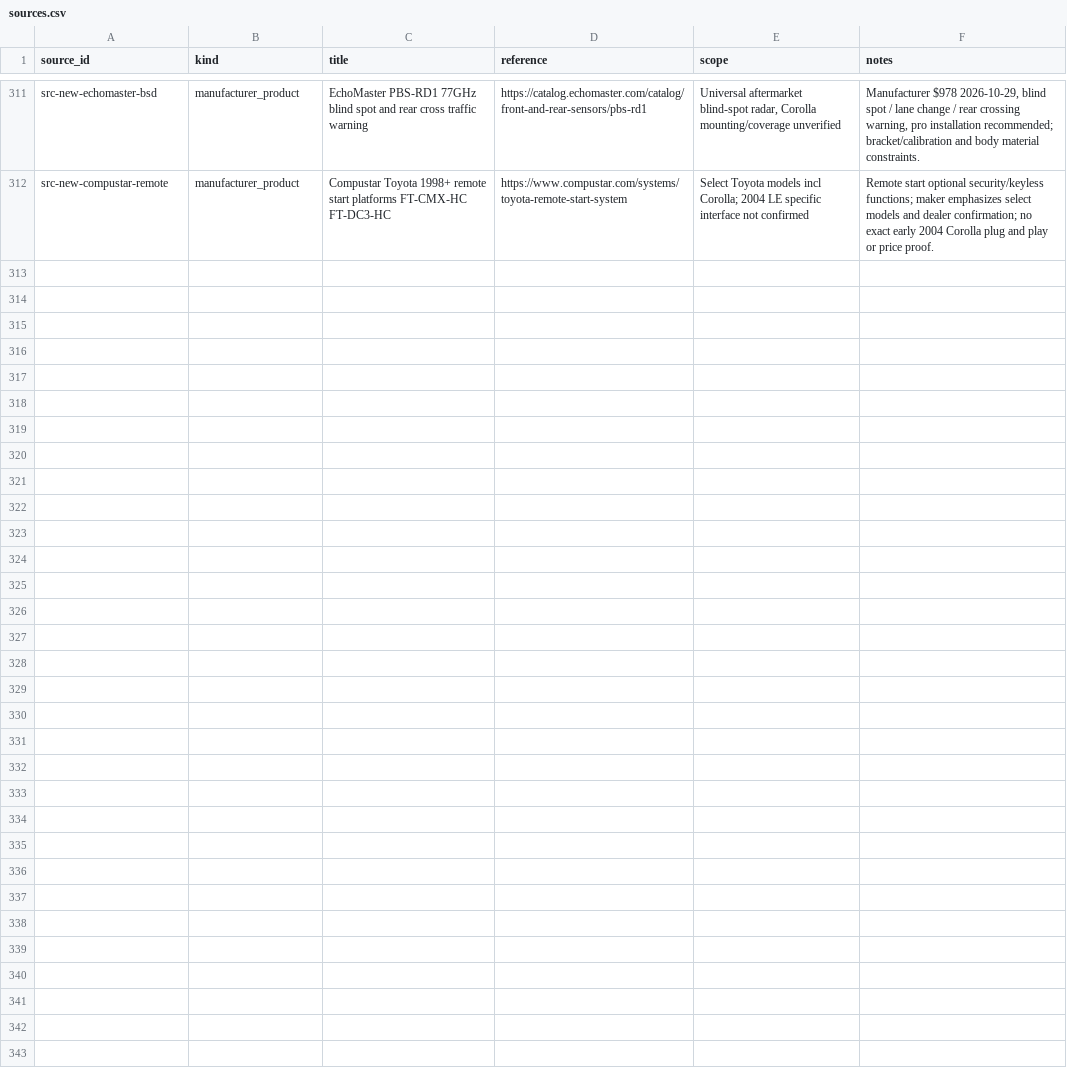
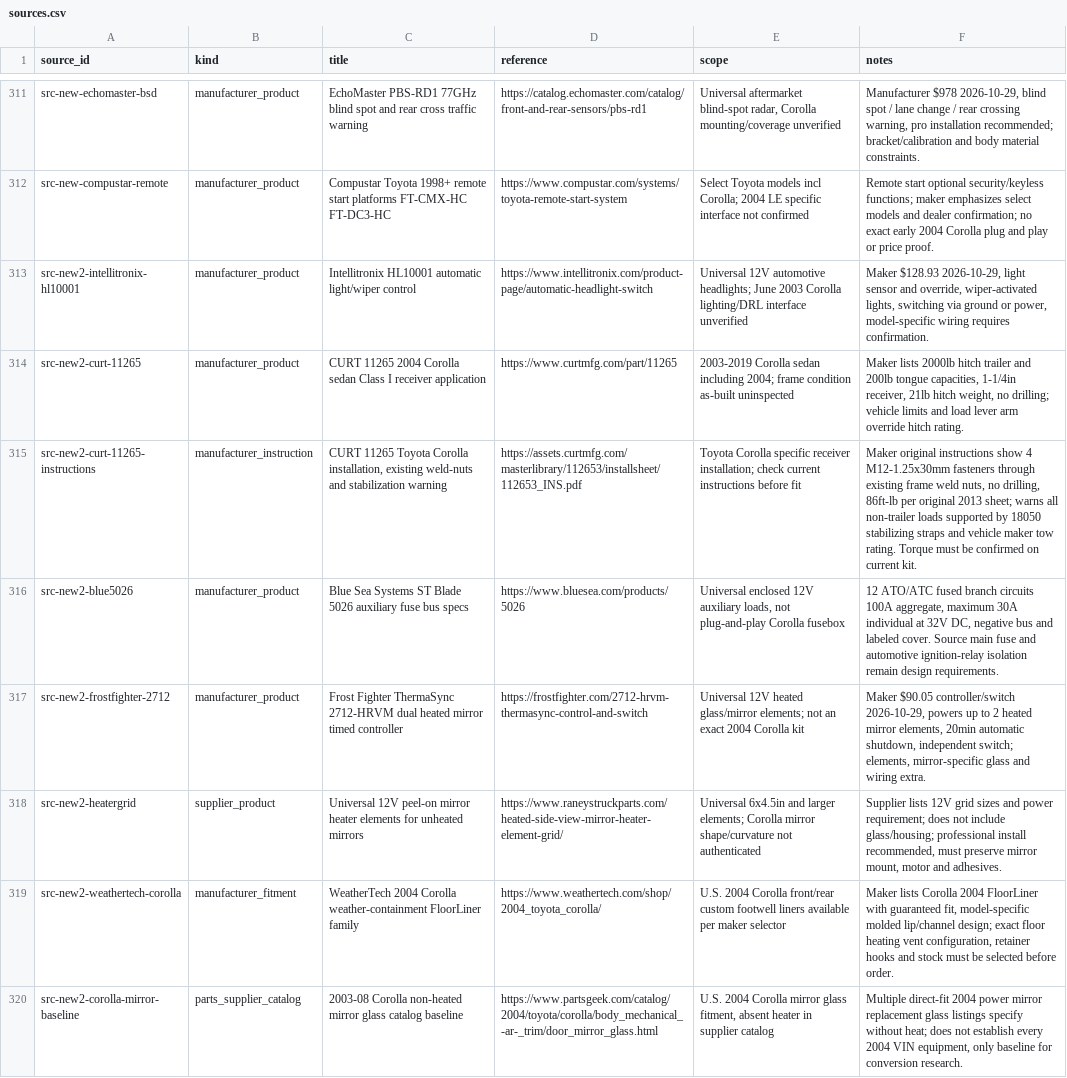
Before and after one commit to 79cbd8hmgj-wq/Felicity, a CSV file: database/sources.csv, drawn as a sheet; only a part is shown, gaps mark what is left out; the diff names each change by its address in the sheet, - before the commit and + after, or states it on an @@ line.

Commit message:
research: discover five additional new Corolla systems, 226-230

```diff
--- a/database/sources.csv
+++ b/database/sources.csv
+row 313: src-new2-intellitronix-hl10001 | manufacturer_product | Intellitronix HL10001 automatic light/wiper control | https://www.intellitronix.com/product-page/automatic-headlight-switch | Universal 12V automotive headlights; June 2003 Corolla lighting/DRL interface unverified | Maker $128.93 2026-10-29, light sensor and override, wiper-activated lights, switching via ground or power, model-specific wiring requires confirmation.
+row 314: src-new2-curt-11265 | manufacturer_product | CURT 11265 2004 Corolla sedan Class I receiver application | https://www.curtmfg.com/part/11265 | 2003-2019 Corolla sedan including 2004; frame condition as-built uninspected | Maker lists 2000lb hitch trailer and 200lb tongue capacities, 1-1/4in receiver, 21lb hitch weight, no drilling; vehicle limits and load lever arm override hitch rating.
+row 315: src-new2-curt-11265-instructions | manufacturer_instruction | CURT 11265 Toyota Corolla installation, existing weld-nuts and stabilization warning | https://assets.curtmfg.com/masterlibrary/112653/installsheet/112653_INS.pdf | Toyota Corolla specific receiver installation; check current instructions before fit | Maker original instructions show 4 M12-1.25x30mm fasteners through existing frame weld nuts, no drilling, 86ft-lb per original 2013 sheet; warns all non-trailer loads supported by 18050 stabilizing straps and vehicle maker tow rating. Torque must be confirmed on current kit.
+row 316: src-new2-blue5026 | manufacturer_product | Blue Sea Systems ST Blade 5026 auxiliary fuse bus specs | https://www.bluesea.com/products/5026 | Universal enclosed 12V auxiliary loads, not plug-and-play Corolla fusebox | 12 ATO/ATC fused branch circuits 100A aggregate, maximum 30A individual at 32V DC, negative bus and labeled cover. Source main fuse and automotive ignition-relay isolation remain design requirements.
+row 317: src-new2-frostfighter-2712 | manufacturer_product | Frost Fighter ThermaSync 2712-HRVM dual heated mirror timed controller | https://frostfighter.com/2712-hrvm-thermasync-control-and-switch | Universal 12V heated glass/mirror elements; not an exact 2004 Corolla kit | Maker $90.05 controller/switch 2026-10-29, powers up to 2 heated mirror elements, 20min automatic shutdown, independent switch; elements, mirror-specific glass and wiring extra.
+row 318: src-new2-heatergrid | supplier_product | Universal 12V peel-on mirror heater elements for unheated mirrors | https://www.raneystruckparts.com/heated-side-view-mirror-heater-element-grid/ | Universal 6x4.5in and larger elements; Corolla mirror shape/curvature not authenticated | Supplier lists 12V grid sizes and power requirement; does not include glass/housing; professional install recommended, must preserve mirror mount, motor and adhesives.
+row 319: src-new2-weathertech-corolla | manufacturer_fitment | WeatherTech 2004 Corolla weather-containment FloorLiner family | https://www.weathertech.com/shop/2004_toyota_corolla/ | U.S. 2004 Corolla front/rear custom footwell liners available per maker selector | Maker lists Corolla 2004 FloorLiner with guaranteed fit, model-specific molded lip/channel design; exact floor heating vent configuration, retainer hooks and stock must be selected before order.
+row 320: src-new2-corolla-mirror-baseline | parts_supplier_catalog | 2003-08 Corolla non-heated mirror glass catalog baseline | https://www.partsgeek.com/catalog/2004/toyota/corolla/body_mechanical_-ar-_trim/door_mirror_glass.html | U.S. 2004 Corolla mirror glass fitment, absent heater in supplier catalog | Multiple direct-fit 2004 power mirror replacement glass listings specify without heat; does not establish every 2004 VIN equipment, only baseline for conversion research.
```
